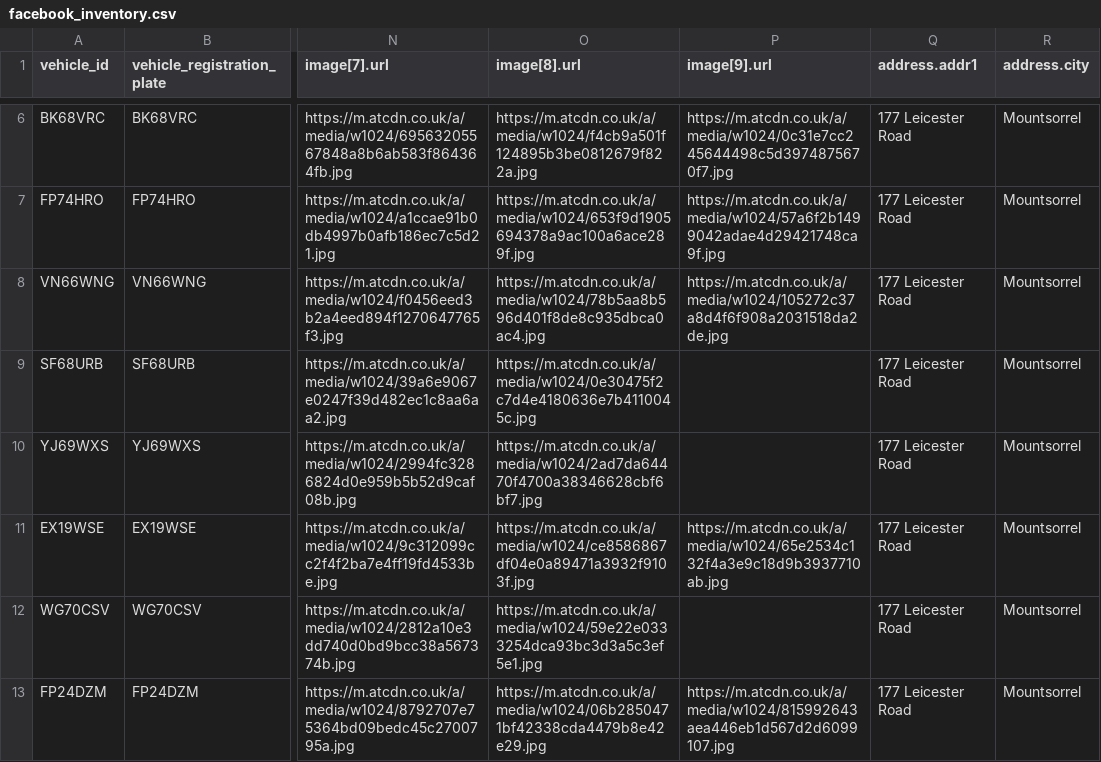
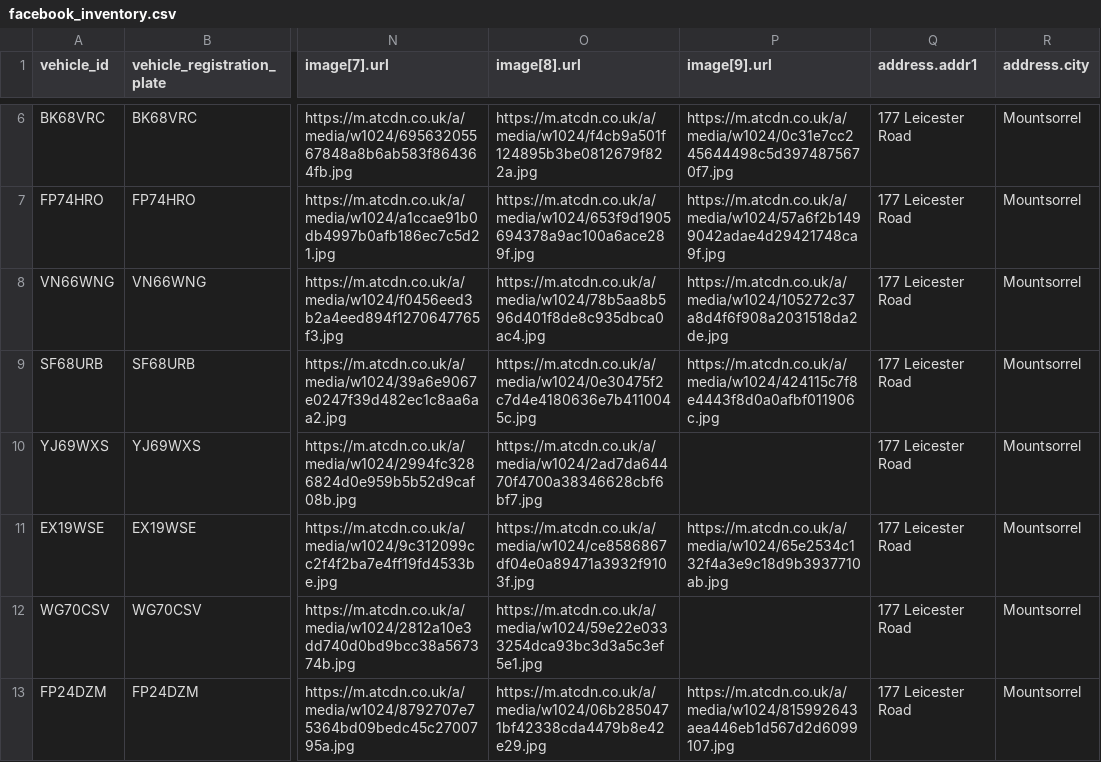
Before and after one commit to oli-a11y/albar-meta-feed, a CSV file: facebook_inventory.csv, drawn as a sheet; only a part is shown, gaps mark what is left out; the diff names each change by its address in the sheet, - before the commit and + after, or states it on an @@ line.

```diff
--- a/facebook_inventory.csv
+++ b/facebook_inventory.csv
-P9 (image[9].url): (empty)
+P9 (image[9].url): https://m.atcdn.co.uk/a/media/w1024/424115c7f8e4443f8d0a0afbf011906c.jpg
```
